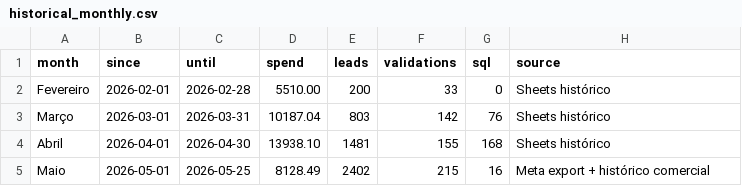
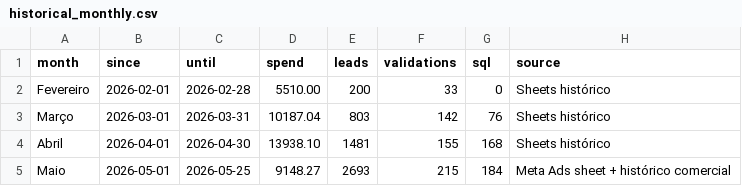
Before and after one commit to industriafox-cmd/eletrocircular, a CSV file: meta_api/historical_monthly.csv, drawn as a sheet.

Commit message:
Atualiza Maio com dados de trafego pago

```diff
--- a/meta_api/historical_monthly.csv
+++ b/meta_api/historical_monthly.csv
@@ -4,2 +4,2 @@ Março,2026-03-01,2026-03-31,10187.04,803,142,76,Sheets histórico
 Abril,2026-04-01,2026-04-30,13938.10,1481,155,168,Sheets histórico
-Maio,2026-05-01,2026-05-25,8128.49,2402,215,16,Meta export + histórico comercial
+Maio,2026-05-01,2026-05-25,9148.27,2693,215,184,Meta Ads sheet + histórico comercial
```
